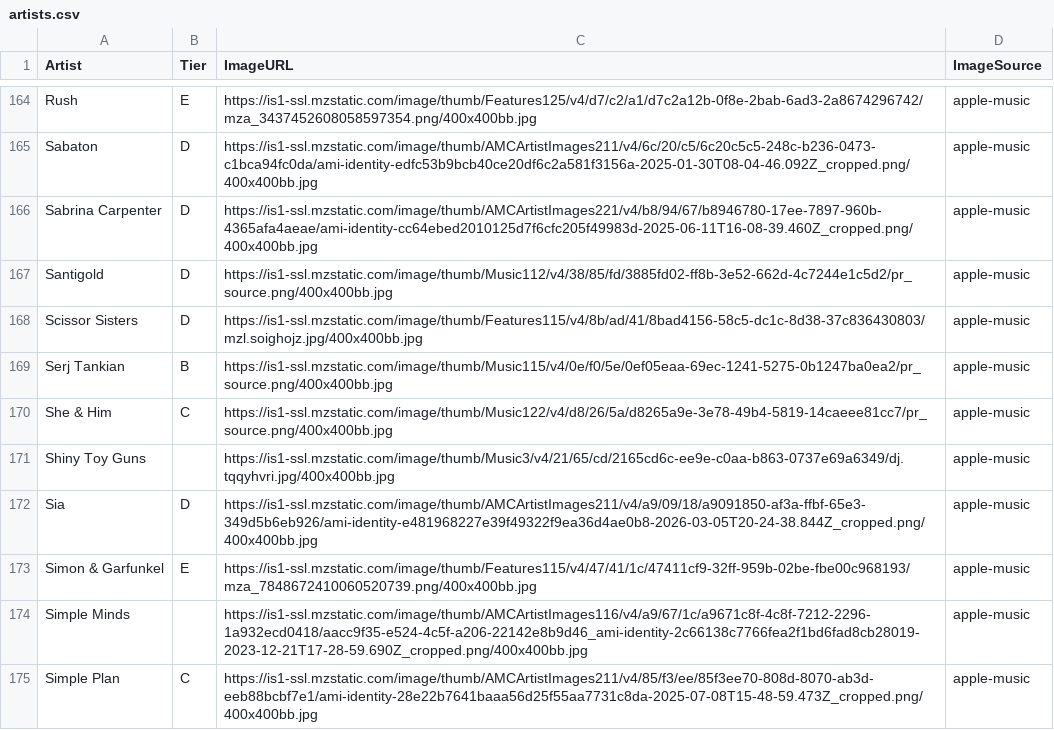
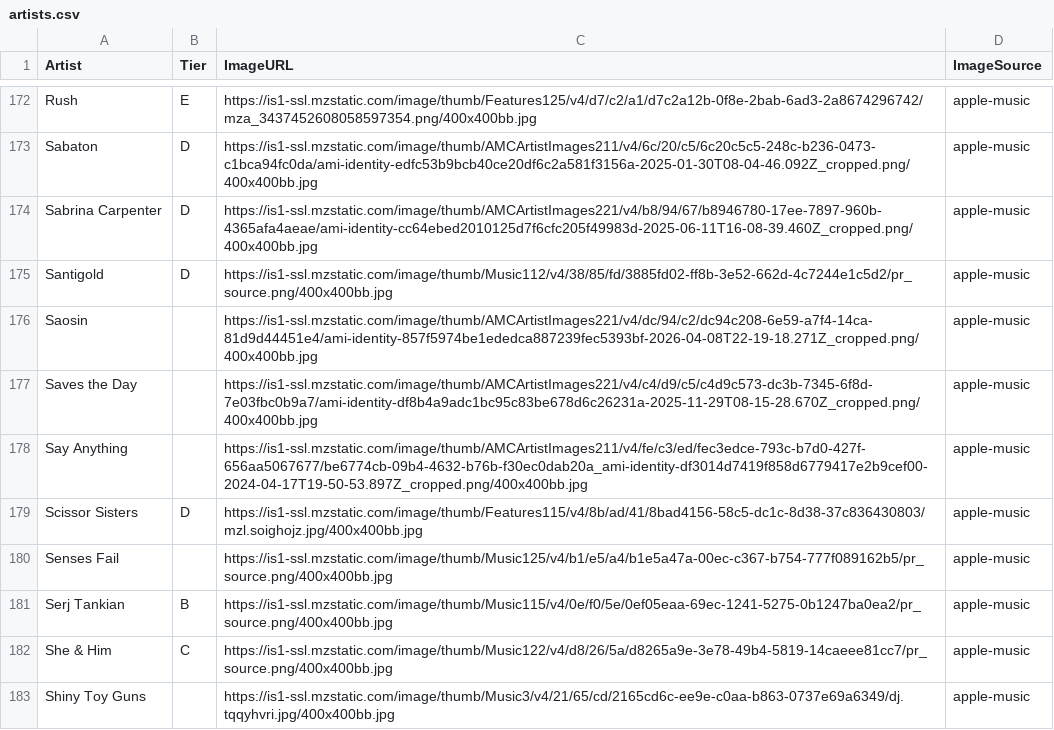
Before and after one commit to michaelficarra/music, a CSV file: data/artists.csv, drawn as a sheet; only a part is shown, gaps mark what is left out; the shorter side is filled out with more unchanged rows; the diff covers the shown part only; the diff names each change by its address in the sheet, - before the commit and + after, or states it on an @@ line.

Commit message:
add more artists

```diff
--- a/data/artists.csv
+++ b/data/artists.csv
+row 176: Saosin |  | https://is1-ssl.mzstatic.com/image/thumb/AMCArtistImages221/v4/dc/94/c2/dc94c208-6e59-a7f4-14ca-81d9d44451e4/ami-identity-857f5974be1ededca887239fec5393bf-2026-04-08T22-19-18.271Z_cropped.png/400x400bb.jpg | apple-music
+row 177: Saves the Day |  | https://is1-ssl.mzstatic.com/image/thumb/AMCArtistImages221/v4/c4/d9/c5/c4d9c573-dc3b-7345-6f8d-7e03fbc0b9a7/ami-identity-df8b4a9adc1bc95c83be678d6c26231a-2025-11-29T08-15-28.670Z_cropped.png/400x400bb.jpg | apple-music
+row 178: Say Anything |  | https://is1-ssl.mzstatic.com/image/thumb/AMCArtistImages211/v4/fe/c3/ed/fec3edce-793c-b7d0-427f-656aa5067677/be6774cb-09b4-4632-b76b-f30ec0dab20a_ami-identity-df3014d7419f858d6779417e2b9cef00-2024-04-17T19-50-53.897Z_cropped.png/400x400bb.jpg | apple-music
+row 180: Senses Fail |  | https://is1-ssl.mzstatic.com/image/thumb/Music125/v4/b1/e5/a4/b1e5a47a-00ec-c367-b754-777f089162b5/pr_source.png/400x400bb.jpg | apple-music
```
Also changed, not shown: 15 added rows and 1 removed row elsewhere in this file.
